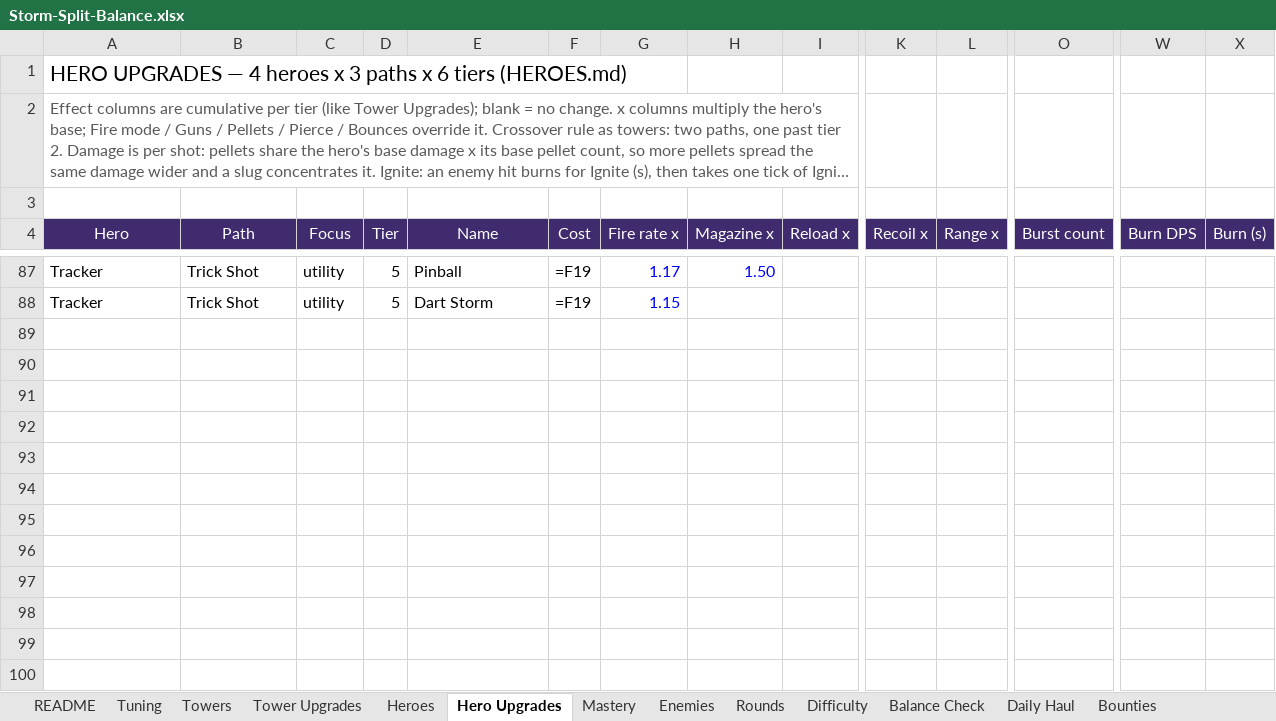
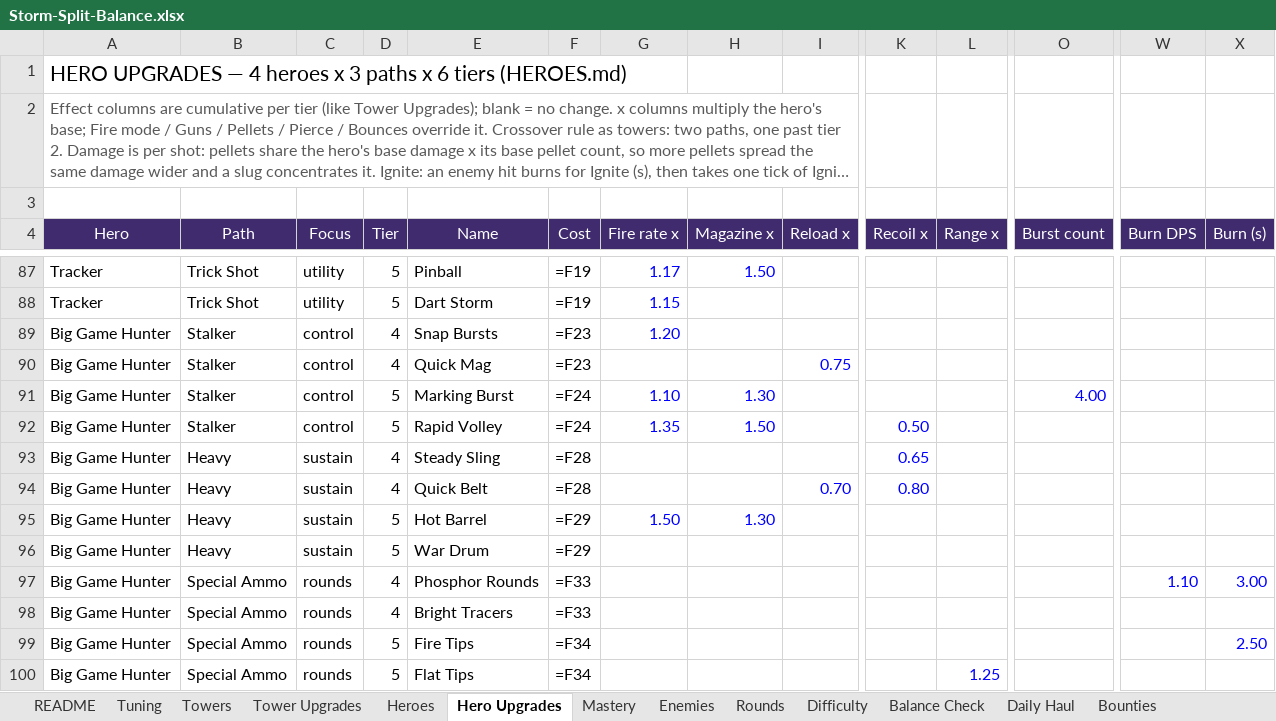
Before and after one commit to BigJover/storm-split, an Excel workbook: Storm-Split-Balance.xlsx, sheet Hero Upgrades, drawn as a sheet; only a part is shown, gaps mark what is left out; long unchanged cells end in …; values as stored, in another font and other column widths than the file's, no borders; formulas without a stored value are shown as written; rows hold the shown columns only; the diff names each change by its address in the sheet, - before the commit and + after, or states it on an @@ line.

```diff
--- a/Storm-Split-Balance.xlsx (sheet Hero Upgrades)
+++ b/Storm-Split-Balance.xlsx (sheet Hero Upgrades)
+row 89: Big Game Hunter | Stalker | control | 4 | Snap Bursts | =F23 | 1.20
+row 90: Big Game Hunter | Stalker | control | 4 | Quick Mag | =F23 |  |  | 0.75
+row 91: Big Game Hunter | Stalker | control | 5 | Marking Burst | =F24 | 1.10 | 1.30 |  |  |  | 4.00
+row 92: Big Game Hunter | Stalker | control | 5 | Rapid Volley | =F24 | 1.35 | 1.50 |  | 0.50
+row 93: Big Game Hunter | Heavy | sustain | 4 | Steady Sling | =F28 |  |  |  | 0.65
+row 94: Big Game Hunter | Heavy | sustain | 4 | Quick Belt | =F28 |  |  | 0.70 | 0.80
+row 95: Big Game Hunter | Heavy | sustain | 5 | Hot Barrel | =F29 | 1.50 | 1.30
+row 96: Big Game Hunter | Heavy | sustain | 5 | War Drum | =F29
+row 97: Big Game Hunter | Special Ammo | rounds | 4 | Phosphor Rounds | =F33 |  |  |  |  |  |  | 1.10 | 3.00
+row 98: Big Game Hunter | Special Ammo | rounds | 4 | Bright Tracers | =F33
+row 99: Big Game Hunter | Special Ammo | rounds | 5 | Fire Tips | =F34 |  |  |  |  |  |  |  | 2.50
+row 100: Big Game Hunter | Special Ammo | rounds | 5 | Flat Tips | =F34 |  |  |  |  | 1.25
```
Also changed, not shown: 6 other files.
